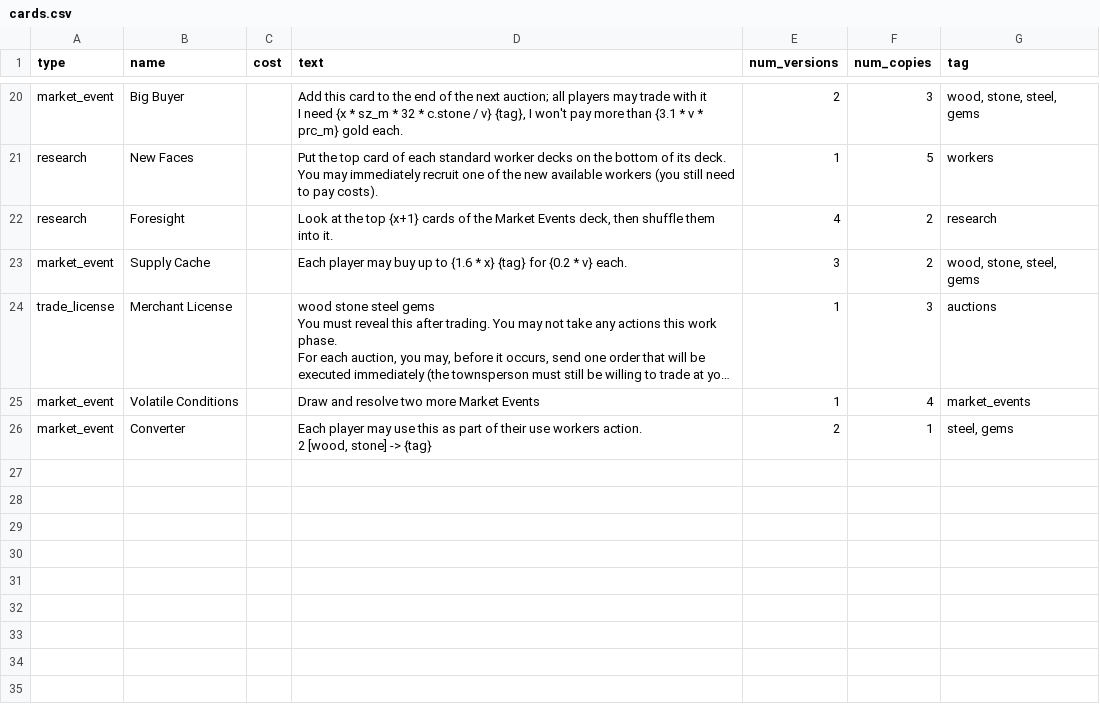
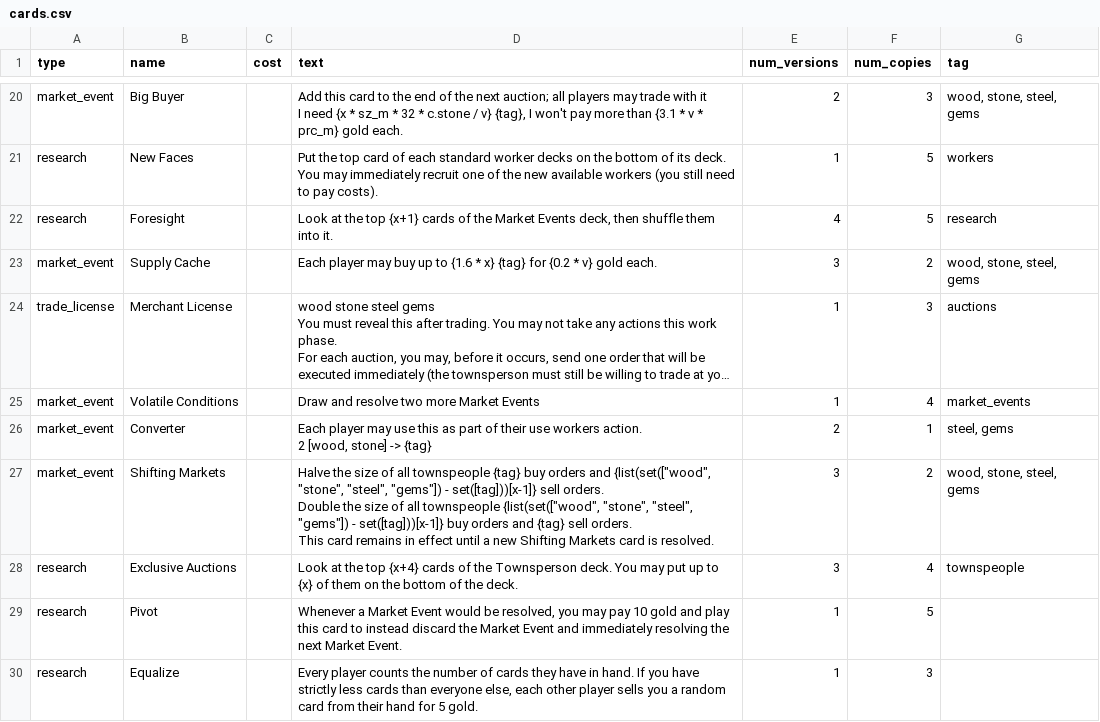
Before and after one commit to ethan-hardy/board-game, a CSV file: cards.csv, drawn as a sheet; only a part is shown, gaps mark what is left out; long unchanged cells end in …; ↵ is a line break in a cell; the diff covers the shown part only; the diff names each change by its address in the sheet, - before the commit and + after, or states it on an @@ line.

```diff
--- a/cards.csv
+++ b/cards.csv
-F22 (num_copies): 2
+F22 (num_copies): 5
-D23 (text): …* v} each.
+D23 (text): …* v} gold each.
+row 27: market_event | Shifting Markets |  | Halve the size of all townspeople {tag} buy orders and {list(set(["wood", "stone", "steel", "gems"]) - set([tag]))[x-1]} sell orders. ↵ Double the size of all townspeople {list(set(["wood", "stone", "steel", "gems"]) - set([tag]))[x-1]} buy orders and {tag} sell orders. ↵ This card remains in effect until a new Shifting Markets card is resolved. | 3 | 2 | wood, stone, steel, gems
+row 28: research | Exclusive Auctions |  | Look at the top {x+4} cards of the Townsperson deck. You may put up to {x} of them on the bottom of the deck. | 3 | 4 | townspeople
+row 29: research | Pivot |  | Whenever a Market Event would be resolved, you may pay 10 gold and play this card to instead discard the Market Event and immediately resolving the next Market Event. | 1 | 5
+row 30: research | Equalize |  | Every player counts the number of cards they have in hand. If you have strictly less cards than everyone else, each other player sells you a random card from their hand for 5 gold. | 1 | 3
```
Also changed, not shown: 9 added rows elsewhere in this file, constants.csv, 27 other files.
